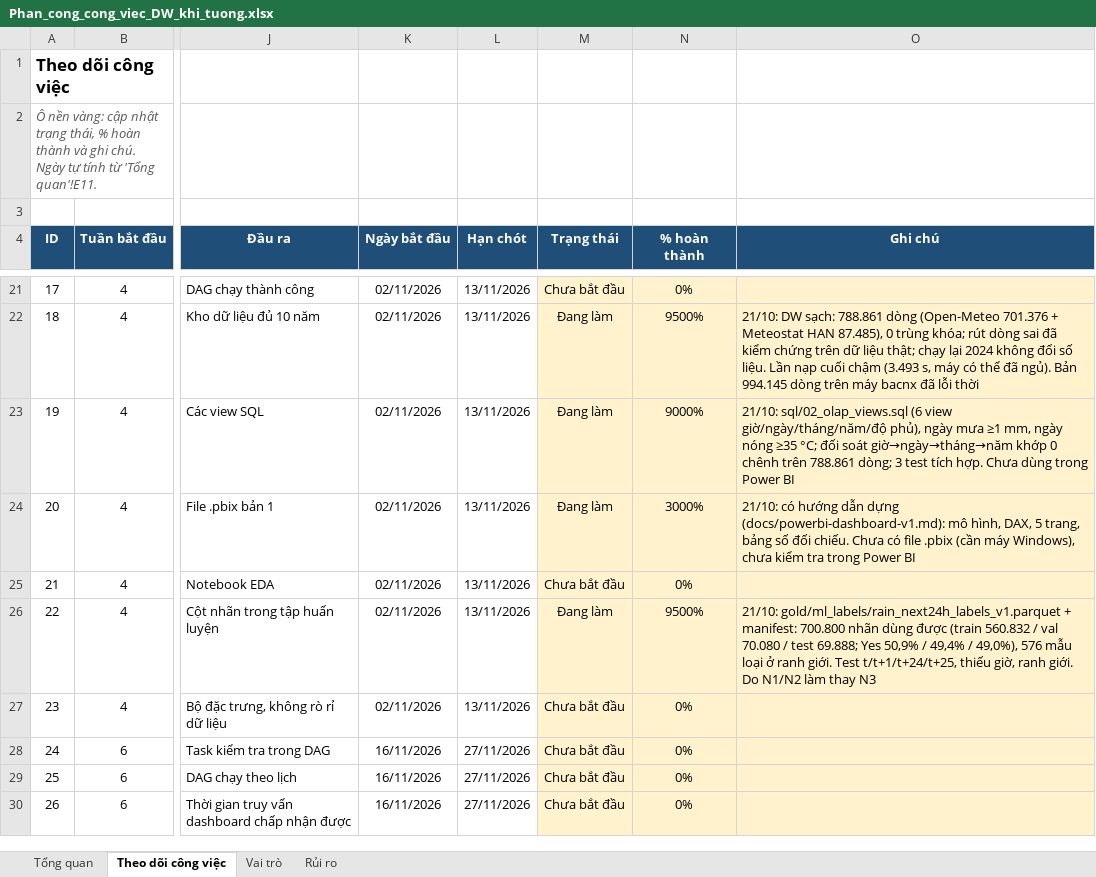
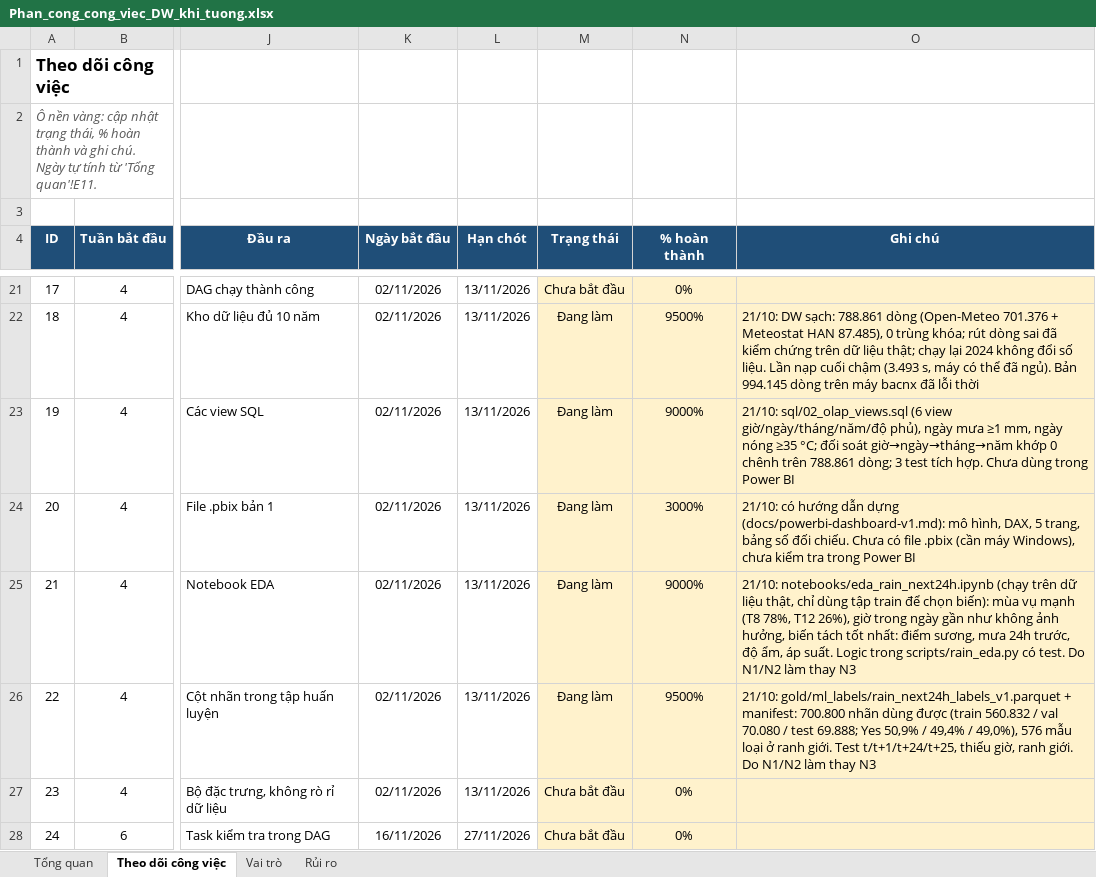
Before and after one commit to congdtptit/vietnam-weather-data-warehouse, an Excel workbook: Phan_cong_cong_viec_DW_khi_tuong.xlsx, sheet Theo dõi công việc, drawn as a sheet; only a part is shown, gaps mark what is left out; the shorter side is filled out with more unchanged rows; values as stored, in another font and other column widths than the file's, no borders; charts and pictures and conditional formats not drawn; the diff names each change by its address in the sheet, - before the commit and + after, or states it on an @@ line.

```diff
--- a/Phan_cong_cong_viec_DW_khi_tuong.xlsx (sheet Theo dõi công việc)
+++ b/Phan_cong_cong_viec_DW_khi_tuong.xlsx (sheet Theo dõi công việc)
-M25 (Trạng thái): Chưa bắt đầu
+M25 (Trạng thái): Đang làm
-N25 (% hoàn thành): 0%
+N25 (% hoàn thành): 9000%
-O25 (Ghi chú): (empty)
+O25 (Ghi chú): 21/10: notebooks/eda_rain_next24h.ipynb (chạy trên dữ liệu thật, chỉ dùng tập train để chọn biến): mùa vụ mạnh (T8 78%, T12 26%), giờ trong ngày gần như không ảnh hưởng, biến tách tốt nhất: điểm sương, mưa 24h trước, độ ẩm, áp suất. Logic trong scripts/rain_eda.py có test. Do N1/N2 làm thay N3
```
Also changed, not shown: 9 other files.
